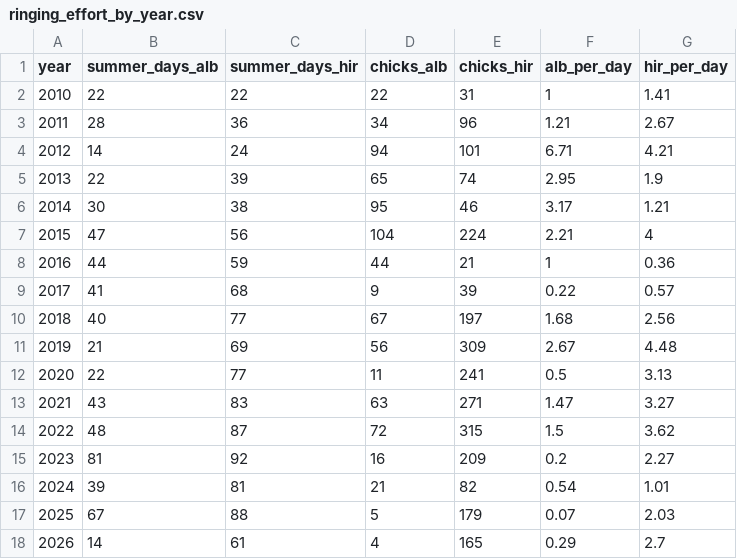
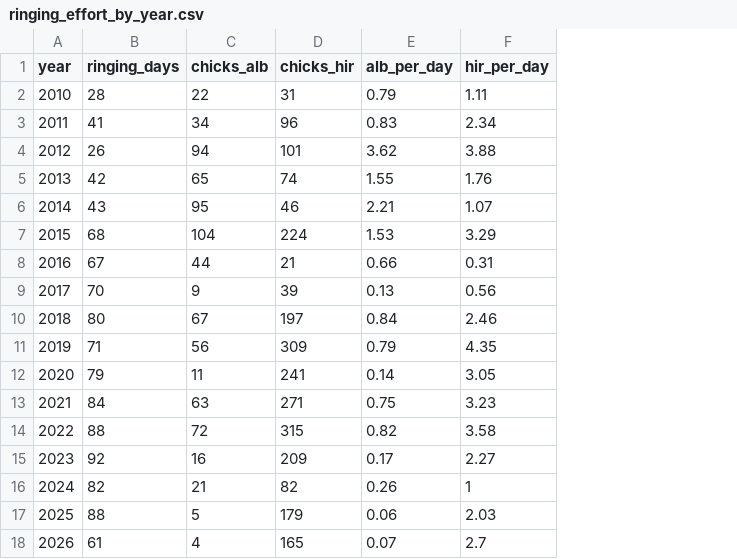
Before and after one commit to Inbal-Schekler/Terns-population-crush-paper, a CSV file: data_processed/ringing_effort_by_year.csv, drawn as a sheet; removed rows and columns are numbered as before the commit, all else as after; the diff names each change by its address in the sheet, - before the commit and + after, or states it on an @@ line.

Commit message:
Use one shared effort measure (both species pooled) instead of per-species ringing days
Per Inbal: Little Tern and Common Tern are ringed on the same site visits,
so effort should be a single "was he out ringing that day" count, not two
separate species-specific day tallies (which wrongly implied he could choose
to prioritize one species' effort over the other's on a given day).

Sharpens both results: Little Tern decline r=-0.625 Pearson / rho=-0.712
Spearman (residuals non-normal, Spearman is the valid one), p<0.01 either
way. Common Tern rise stays non-significant post-normalization (p=0.55/0.68).

```diff
--- a/data_processed/ringing_effort_by_year.csv
+++ b/data_processed/ringing_effort_by_year.csv
-column B (summer_days_alb), rows 2-18: 22 | 28 | 14 | 22 | 30 | 47 | 44 | 41 | 40 | 21 | 22 | 43 | 48 | 81 | 39 | 67 | 14
-column C (summer_days_hir), rows 2-18: 22 | 36 | 24 | 39 | 38 | 56 | 59 | 68 | 77 | 69 | 77 | 83 | 87 | 92 | 81 | 88 | 61
+column B (ringing_days), rows 2-18: 28 | 41 | 26 | 42 | 43 | 68 | 67 | 70 | 80 | 71 | 79 | 84 | 88 | 92 | 82 | 88 | 61
-E2 (alb_per_day): 1
+E2 (alb_per_day): 0.79
-F2 (hir_per_day): 1.41
+F2 (hir_per_day): 1.11
-E3 (alb_per_day): 1.21
+E3 (alb_per_day): 0.83
-F3 (hir_per_day): 2.67
+F3 (hir_per_day): 2.34
-E4 (alb_per_day): 6.71
+E4 (alb_per_day): 3.62
-F4 (hir_per_day): 4.21
+F4 (hir_per_day): 3.88
-E5 (alb_per_day): 2.95
+E5 (alb_per_day): 1.55
-F5 (hir_per_day): 1.9
+F5 (hir_per_day): 1.76
-E6 (alb_per_day): 3.17
+E6 (alb_per_day): 2.21
-F6 (hir_per_day): 1.21
+F6 (hir_per_day): 1.07
-E7 (alb_per_day): 2.21
+E7 (alb_per_day): 1.53
-F7 (hir_per_day): 4
+F7 (hir_per_day): 3.29
-E8 (alb_per_day): 1
+E8 (alb_per_day): 0.66
-F8 (hir_per_day): 0.36
+F8 (hir_per_day): 0.31
-E9 (alb_per_day): 0.22
+E9 (alb_per_day): 0.13
-F9 (hir_per_day): 0.57
+F9 (hir_per_day): 0.56
-E10 (alb_per_day): 1.68
+E10 (alb_per_day): 0.84
-F10 (hir_per_day): 2.56
+F10 (hir_per_day): 2.46
-E11 (alb_per_day): 2.67
+E11 (alb_per_day): 0.79
-F11 (hir_per_day): 4.48
+F11 (hir_per_day): 4.35
-E12 (alb_per_day): 0.5
+E12 (alb_per_day): 0.14
-F12 (hir_per_day): 3.13
+F12 (hir_per_day): 3.05
-E13 (alb_per_day): 1.47
+E13 (alb_per_day): 0.75
-F13 (hir_per_day): 3.27
+F13 (hir_per_day): 3.23
-E14 (alb_per_day): 1.5
+E14 (alb_per_day): 0.82
-F14 (hir_per_day): 3.62
+F14 (hir_per_day): 3.58
-E15 (alb_per_day): 0.2
+E15 (alb_per_day): 0.17
-E16 (alb_per_day): 0.54
+E16 (alb_per_day): 0.26
-F16 (hir_per_day): 1.01
+F16 (hir_per_day): 1
-E17 (alb_per_day): 0.07
+E17 (alb_per_day): 0.06
-E18 (alb_per_day): 0.29
+E18 (alb_per_day): 0.07
```
Also changed, not shown: 2 other files.
